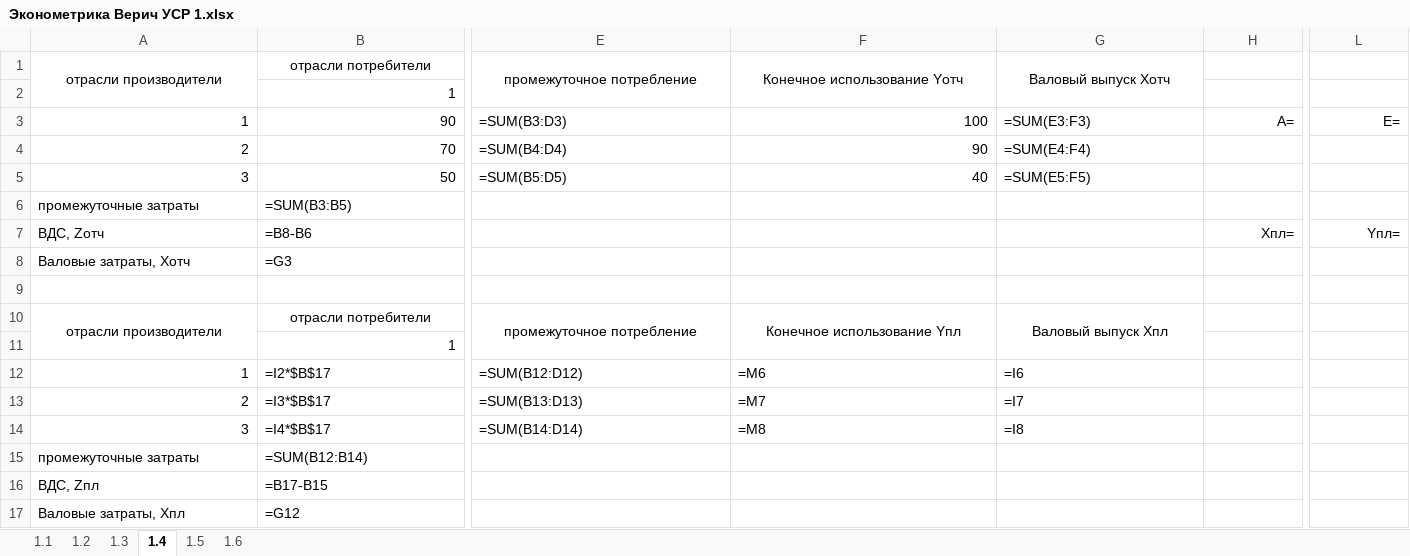
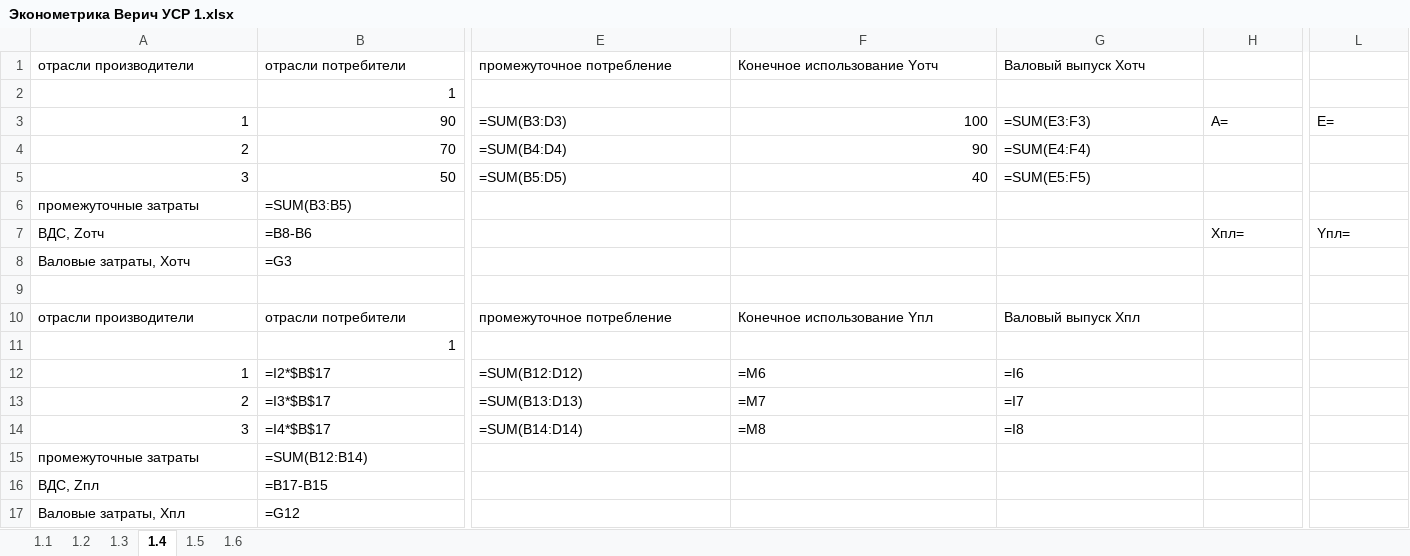
Before and after one commit to karistik1412-cmd/Verich, an Excel workbook: Эконометрика Верич УСР 1.xlsx, sheet 1.4, drawn as a sheet; only a part is shown, gaps mark what is left out; values as stored, in another font and other column widths than the file's, no borders; formulas without a stored value are shown as written; the diff covers the shown part only; the diff names each change by its address in the sheet, - before the commit and + after, or states it on an @@ line.

```diff
--- a/Эконометрика Верич УСР 1.xlsx (sheet 1.4)
+++ b/Эконометрика Верич УСР 1.xlsx (sheet 1.4)
-A1:B1 alignment: center
+A1:B1 alignment: left
-A1:A2 merged
-B1:D1 merged
-E1:G1 alignment: center
+E1:G1 alignment: left
-E1:E2 merged
-F1:F2 merged
-G1:G2 merged
-H3 alignment: right
+H3 alignment: left
-L3 alignment: right
+L3 alignment: left
-H7 alignment: right
+H7 alignment: left
-L7 alignment: right
+L7 alignment: left
-A10:B10 alignment: center
+A10:B10 alignment: left
-A10:A11 merged
-B10:D10 merged
-E10:G10 alignment: center
+E10:G10 alignment: left
-E10:E11 merged
-F10:F11 merged
-G10:G11 merged
```
Also changed, not shown: cell formats and merged cells elsewhere in this sheet, sheet 1.6, sheet 1.5, sheet 1.1, sheet 1.2, sheet 1.3, Пась А.М. 24ИТ-3 УСР Свитина.xlsx, Эконометрика Верич УСР 2.xlsx, 3 other files.
